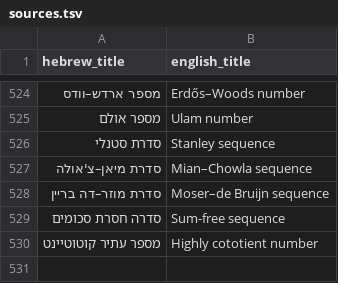
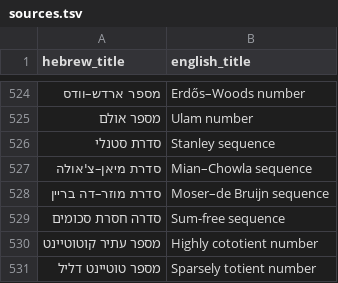
Before and after one commit to gershonavi/WIKI, a TSV file: sources.tsv, drawn as a sheet; only a part is shown, gaps mark what is left out; the diff names each change by its address in the sheet, - before the commit and + after, or states it on an @@ line.

```diff
--- a/sources.tsv
+++ b/sources.tsv
+row 531: מספר טוטיינט דליל | Sparsely totient number
```
Also changed, not shown: course/units.tsv, 7 other files.
